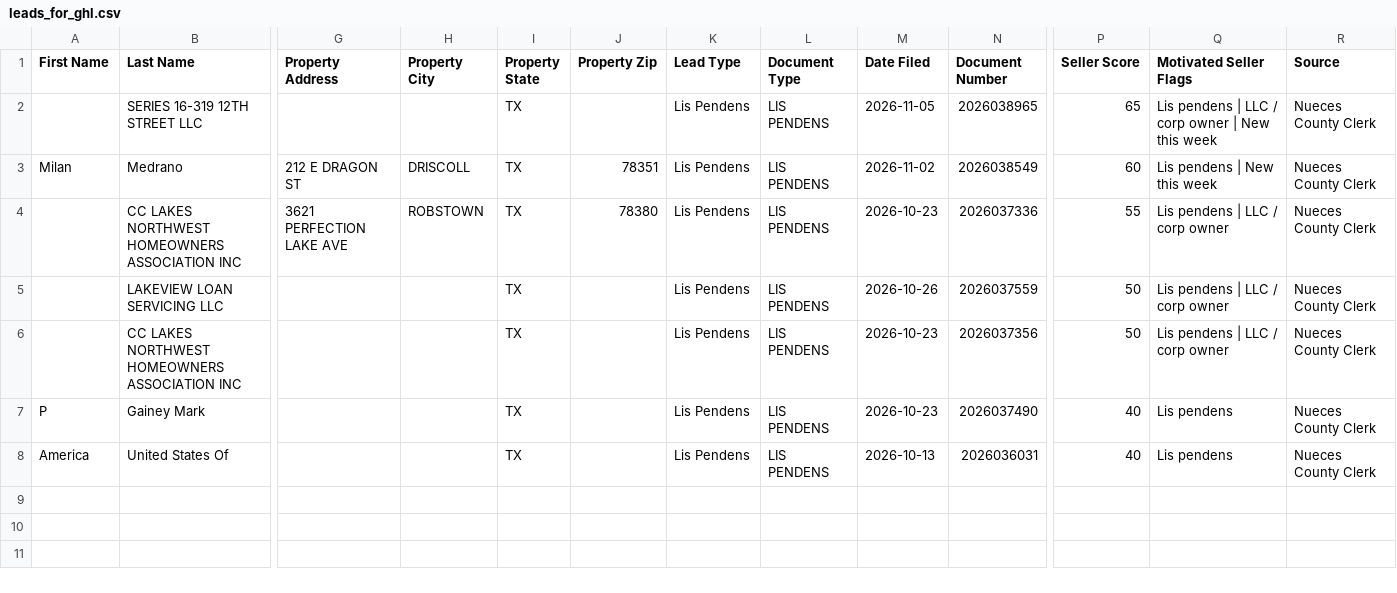
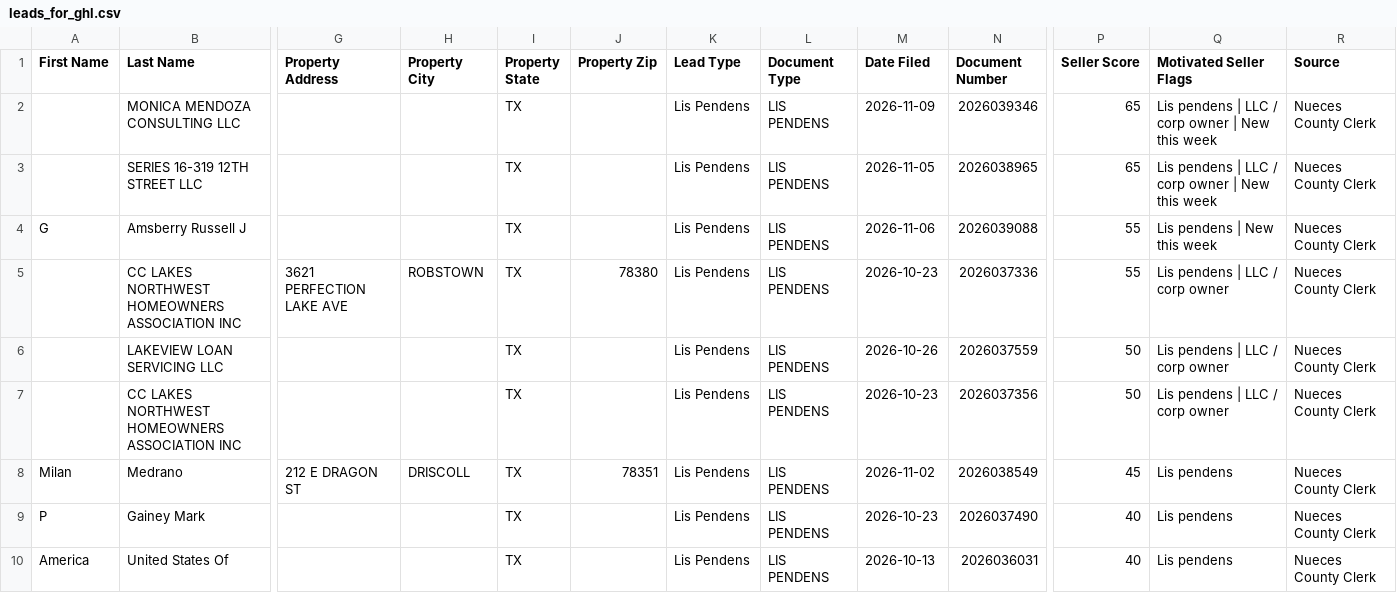
Before and after one commit to sbrios85/nueces-leads, a CSV file: data/leads_for_ghl.csv, drawn as a sheet; only a part is shown, gaps mark what is left out; removed rows and columns are numbered as before the commit, all else as after; rows hold the shown columns only; the diff names each change by its address in the sheet, - before the commit and + after, or states it on an @@ line.

```diff
--- a/data/leads_for_ghl.csv
+++ b/data/leads_for_ghl.csv
+row 2:  | MONICA MENDOZA CONSULTING LLC |  |  | TX |  | Lis Pendens | LIS PENDENS | 2026-11-09 | 2026039346 | 65 | Lis pendens | LLC / corp owner | New this week | Nueces County Clerk
-row 3: Milan | Medrano | 212 E DRAGON ST | DRISCOLL | TX | 78351 | Lis Pendens | LIS PENDENS | 2026-11-02 | 2026038549 | 60 | Lis pendens | New this week | Nueces County Clerk
+row 4: G | Amsberry Russell J |  |  | TX |  | Lis Pendens | LIS PENDENS | 2026-11-06 | 2026039088 | 55 | Lis pendens | New this week | Nueces County Clerk
+row 8: Milan | Medrano | 212 E DRAGON ST | DRISCOLL | TX | 78351 | Lis Pendens | LIS PENDENS | 2026-11-02 | 2026038549 | 45 | Lis pendens | Nueces County Clerk
```
Also changed, not shown: data/foreclosures.csv, 6 other files.
